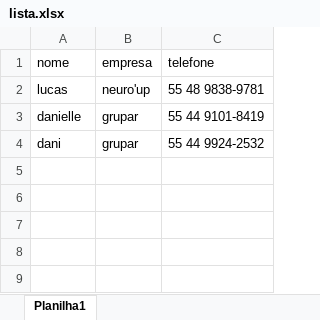
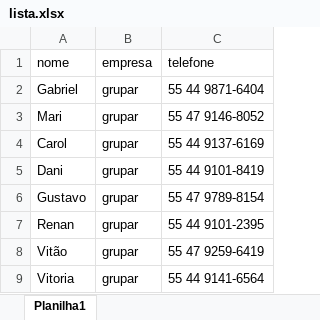
Before and after one commit to Lucas-t-rex/Chatbot, an Excel workbook: lista.xlsx, sheet Planilha1, drawn as a sheet; values as stored, in another font and other column widths than the file's, no borders; removed rows and columns are numbered as before the commit, all else as after; the diff names each change by its address in the sheet, - before the commit and + after, or states it on an @@ line.

```diff
--- a/lista.xlsx (sheet Planilha1)
+++ b/lista.xlsx (sheet Planilha1)
-row 2: lucas | neuro'up | 55 48 9838-9781
+row 2: Gabriel | grupar | 55 44 9871-6404
+row 3: Mari | grupar | 55 47 9146-8052
+row 4: Carol | grupar | 55 44 9137-6169
-A5 (nome): danielle
+A5 (nome): Dani
+row 6: Gustavo | grupar | 55 47 9789-8154
-A7 (nome): dani
+A7 (nome): Renan
-C7 (telefone): 55 44 9924-2532
+C7 (telefone): 55 44 9101-2395
+row 8: Vitão | grupar | 55 47 9259-6419
+row 9: Vitoria | grupar | 55 44 9141-6564
```
Also changed, not shown: 1 other file.
